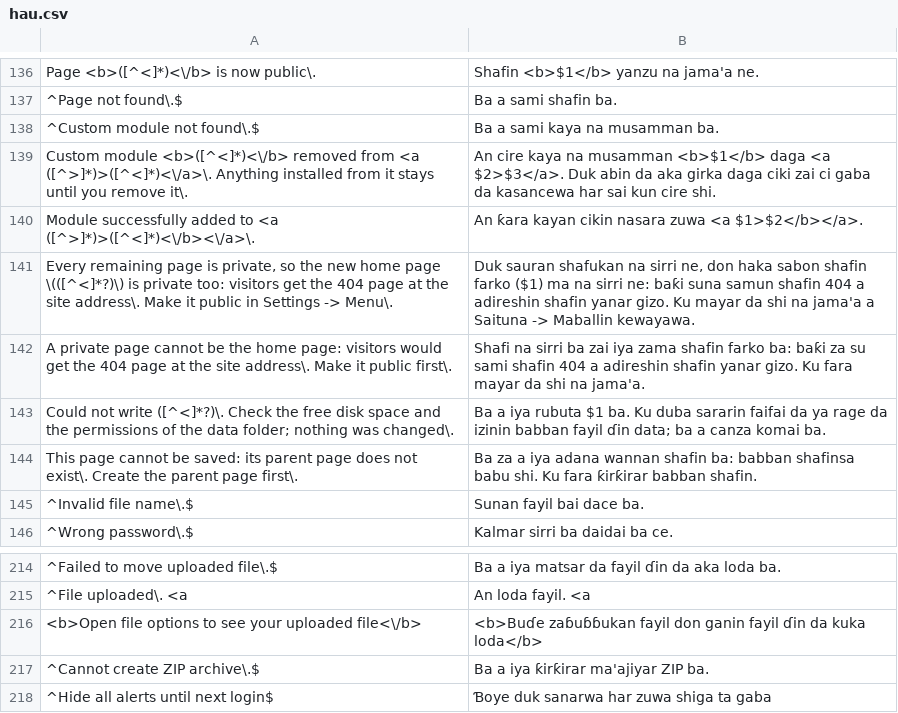
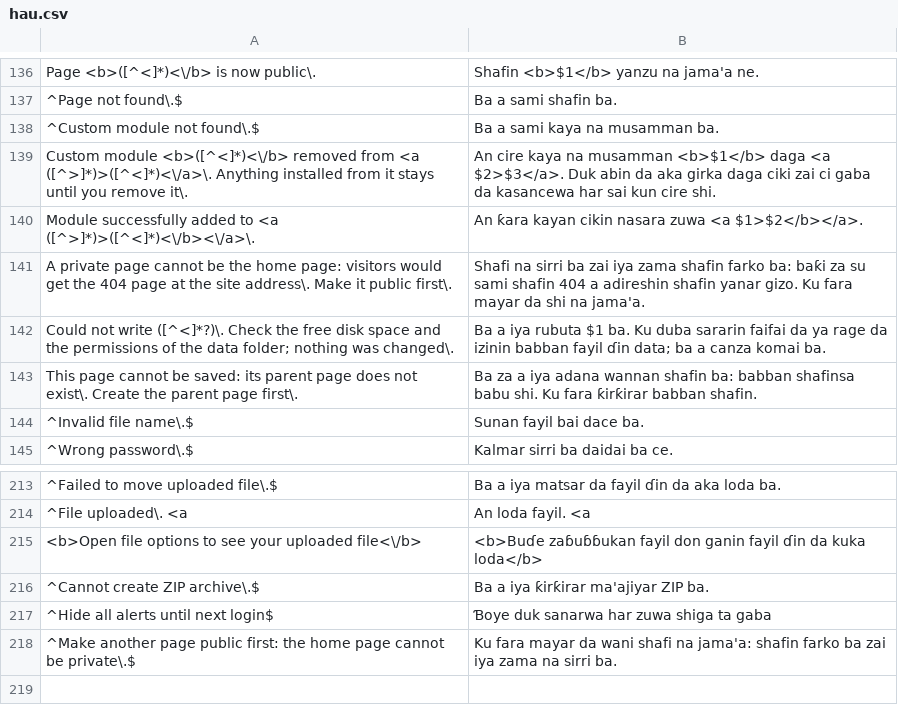
Before and after one commit to robiso/translation-hausa, a CSV file: hau.csv, drawn as a sheet; only a part is shown, gaps mark what is left out; removed rows and columns are numbered as before the commit, all else as after; the diff names each change by its address in the sheet, - before the commit and + after, or states it on an @@ line.

Commit message:
translation-hausa 1.0.6: new home-page alert from core a4a3f1b translated, removed alert dropped; model draft, review welcome
The 3.7.0 branch head (a4a3f1b) changed two alerts:
- added: "Make another page public first: the home page cannot be private."
  (deleting the home page while every other page is private). One anchored
  row (^...$) translates it.
- removed: "Every remaining page is private, so the new home page (...) is
  private too: ...". Its row is dropped; the core no longer raises it.

Nothing else changes in this commit; it goes out together with the previous
one as 1.0.6.

MODEL DRAFT: the new wording was written by an AI model (Claude Opus 5.5)
without a native-speaker review. Corrections from speakers are welcome as
issues or pull requests.

Tested before the push: the CSV through the plugin's own str_getcsv call on
PHP 8.5 and 7.4; the alert listener on every alert of a4a3f1b through the
core's own alert() (all translated, tags identical), and on 1b8141c, 3542163,
19b242e and 3.6.0 (the removed alert now passes through unchanged); the
settings output identical to the previous version; and the plugin installed
on a4a3f1b with real failed-login, backup, cache-refresh and update-box pages.

```diff
--- a/hau.csv
+++ b/hau.csv
-row 141: Every remaining page is private, so the new home page \(([^<]*?)\) is private too: visitors get the 404 page at the site address\. Make it public in Settings -> Menu\. | Duk sauran shafukan na sirri ne, don haka sabon shafin farko ($1) ma na sirri ne: baƙi suna samun shafin 404 a adireshin shafin yanar gizo. Ku mayar da shi na jama'a a Saituna -> Maballin kewayawa.
+row 218: ^Make another page public first: the home page cannot be private\.$ | Ku fara mayar da wani shafi na jama'a: shafin farko ba zai iya zama na sirri ba.
```
